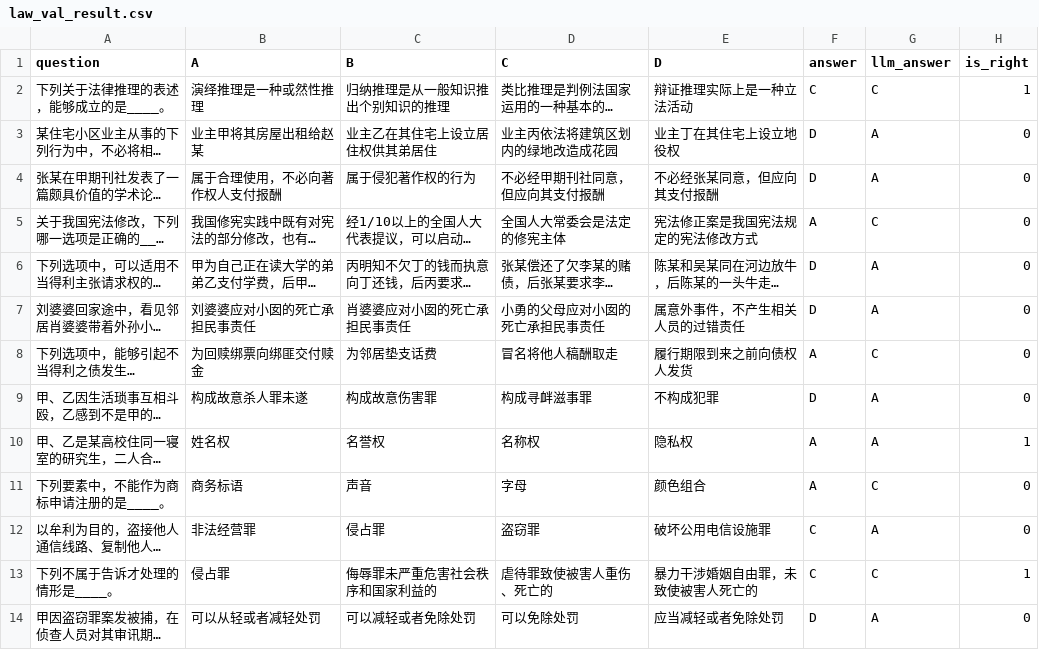
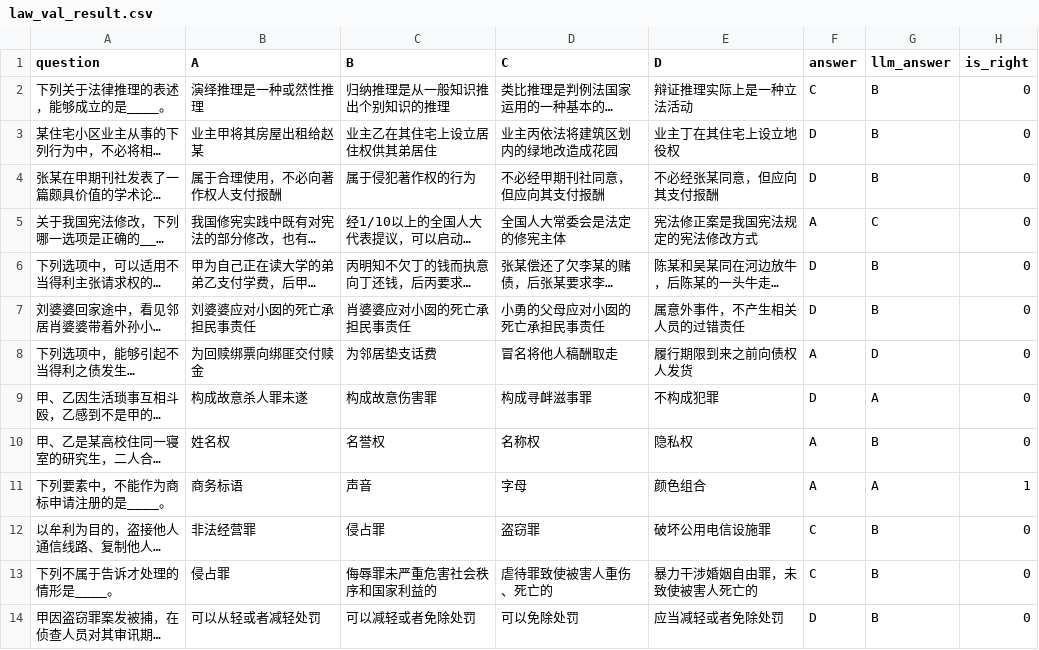
Before and after one commit to Tshirt-hfk/minimind, a CSV file: ceval/ceval_result/law_val_result.csv, drawn as a sheet; only a part is shown; long unchanged cells end in …; the diff covers the shown part only; the diff names each change by its address in the sheet, - before the commit and + after, or states it on an @@ line.

```diff
--- a/ceval/ceval_result/law_val_result.csv
+++ b/ceval/ceval_result/law_val_result.csv
-G2 (llm_answer): C
+G2 (llm_answer): B
-H2 (is_right): 1
+H2 (is_right): 0
-G3:G4 (llm_answer): A
+G3:G4 (llm_answer): B
-G6:G7 (llm_answer): A
+G6:G7 (llm_answer): B
-G8 (llm_answer): C
+G8 (llm_answer): D
-G10 (llm_answer): A
+G10 (llm_answer): B
-H10 (is_right): 1
+H10 (is_right): 0
-G11 (llm_answer): C
+G11 (llm_answer): A
-H11 (is_right): 0
+H11 (is_right): 1
-G12 (llm_answer): A
+G12 (llm_answer): B
-G13 (llm_answer): C
+G13 (llm_answer): B
-H13 (is_right): 1
+H13 (is_right): 0
-G14 (llm_answer): A
+G14 (llm_answer): B
```
Also changed, not shown: 16 edited cells elsewhere in this file, ceval/ceval_result/accountant_val_result.csv, ceval/ceval_result/advanced_mathematics_val_result.csv, 53 other files.
